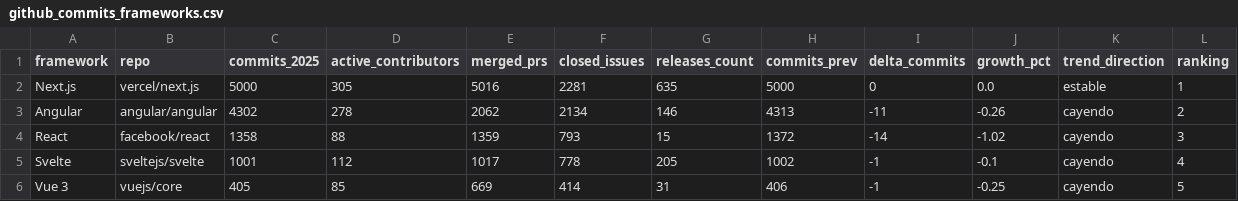
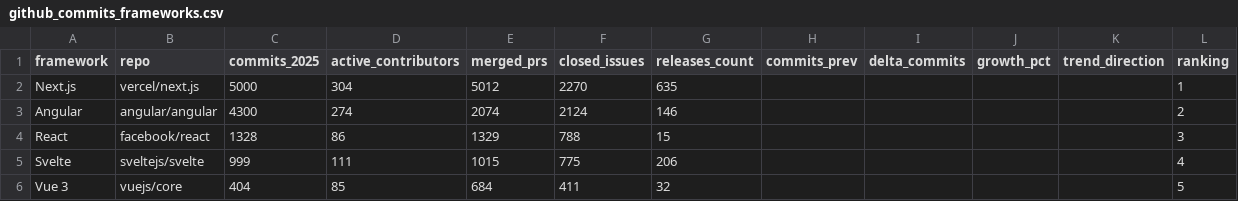
Before and after one commit to Sam-24-dev/Technology-trend-analysis-platform, a CSV file: assets/assets/data/github_commits_frameworks.csv, drawn as a sheet.

```diff
--- a/assets/assets/data/github_commits_frameworks.csv
+++ b/assets/assets/data/github_commits_frameworks.csv
@@ -1,6 +1,6 @@
 framework,repo,commits_2025,active_contributors,merged_prs,closed_issues,releases_count,commits_prev,delta_commits,growth_pct,trend_direction,ranking
-Next.js,vercel/next.js,5000,305,5016,2281,635,5000,0,0.0,estable,1
-Angular,angular/angular,4302,278,2062,2134,146,4313,-11,-0.26,cayendo,2
-React,facebook/react,1358,88,1359,793,15,1372,-14,-1.02,cayendo,3
-Svelte,sveltejs/svelte,1001,112,1017,778,205,1002,-1,-0.1,cayendo,4
-Vue 3,vuejs/core,405,85,669,414,31,406,-1,-0.25,cayendo,5
+Next.js,vercel/next.js,5000,304,5012,2270,635,,,,,1
+Angular,angular/angular,4300,274,2074,2124,146,,,,,2
+React,facebook/react,1328,86,1329,788,15,,,,,3
+Svelte,sveltejs/svelte,999,111,1015,775,206,,,,,4
+Vue 3,vuejs/core,404,85,684,411,32,,,,,5
```
Also changed, not shown: assets/assets/data/github_correlacion.csv, assets/assets/data/so_tendencias_mensuales.csv, 21 other files.
